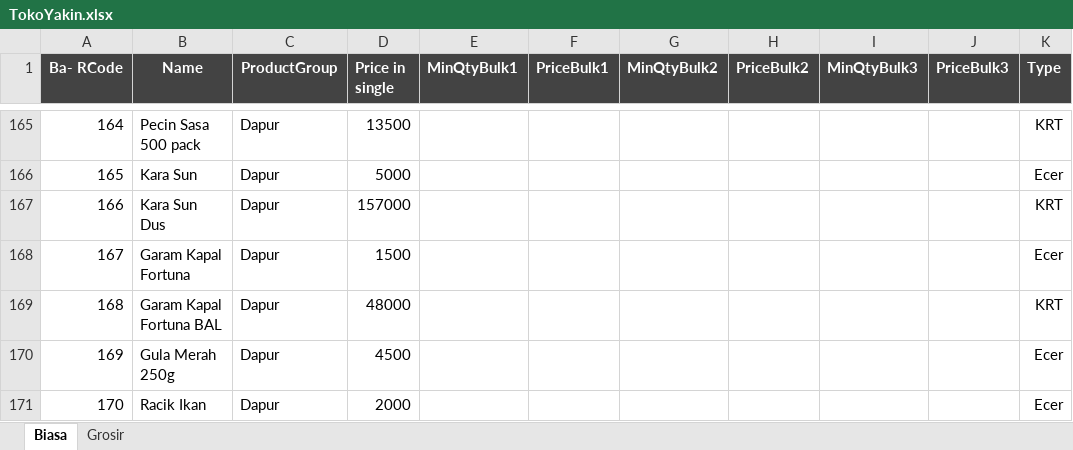
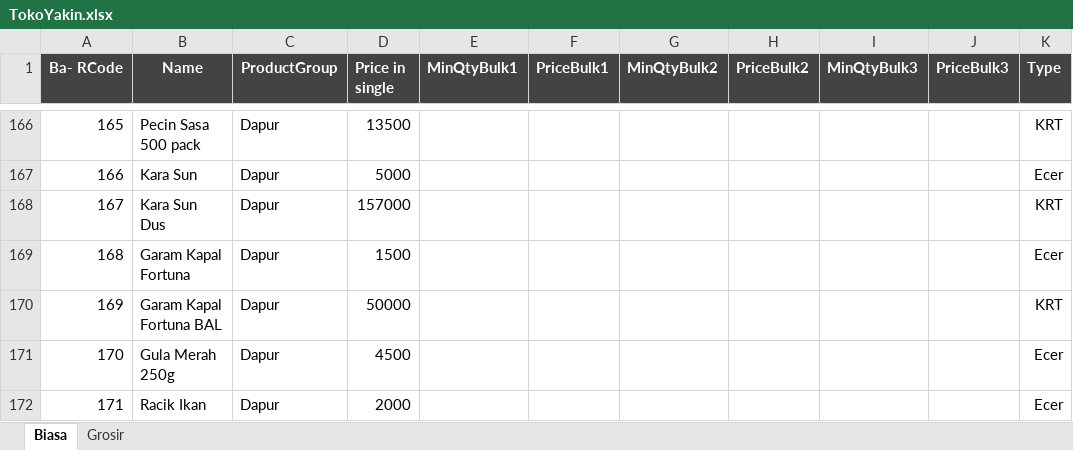
Before and after one commit to rudiath95/toko-yakin, an Excel workbook: TokoYakin.xlsx, sheet Biasa, drawn as a sheet; only a part is shown, gaps mark what is left out; values as stored, in another font and other column widths than the file's, no borders; charts and pictures and conditional formats not drawn; addresses are those after the commit; the diff covers the shown part only; the diff names each change by its address in the sheet, - before the commit and + after, or states it on an @@ line.

```diff
--- a/TokoYakin.xlsx (sheet Biasa)
+++ b/TokoYakin.xlsx (sheet Biasa)
@@ column A (Ba- RCode) renumbered between rows 11 and 448 @@
-D170 (Price in single): 48000
+D170 (Price in single): 50000
```
Also changed, not shown: 2 added rows and 7 edited cells elsewhere in this sheet, sheet Grosir, hidden cells.
